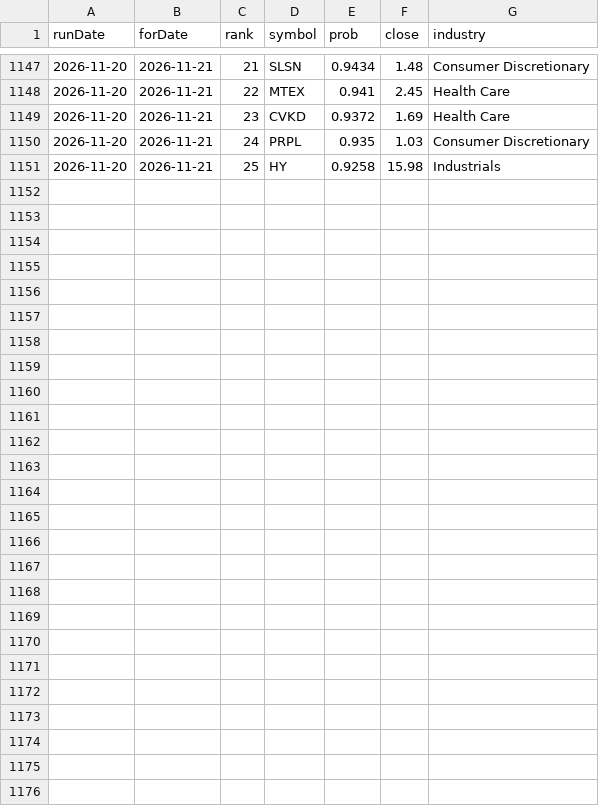
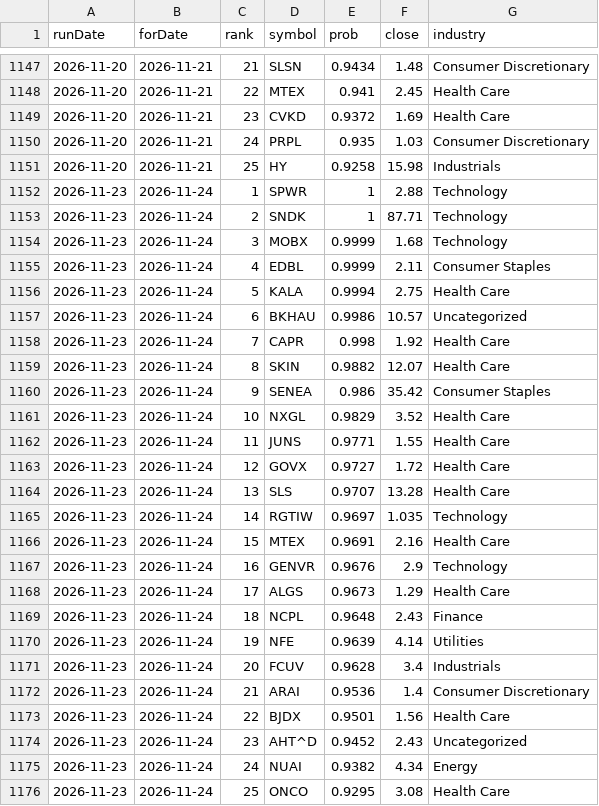
Before and after one commit to ozkanpakdil/top-us-stock-tickers, a CSV file: docs/data/screener/premovers_log.csv, drawn as a sheet; only a part is shown, gaps mark what is left out.

```diff
--- a/docs/data/screener/premovers_log.csv
+++ b/docs/data/screener/premovers_log.csv
@@ -1151 +1151,26 @@ runDate,forDate,rank,symbol,prob,close,industry
 2026-11-20,2026-11-21,25,HY,0.9258,15.98,Industrials
+2026-11-23,2026-11-24,1,SPWR,1,2.88,Technology
+2026-11-23,2026-11-24,2,SNDK,1,87.71,Technology
+2026-11-23,2026-11-24,3,MOBX,0.9999,1.68,Technology
+2026-11-23,2026-11-24,4,EDBL,0.9999,2.11,Consumer Staples
+2026-11-23,2026-11-24,5,KALA,0.9994,2.75,Health Care
+2026-11-23,2026-11-24,6,BKHAU,0.9986,10.57,Uncategorized
+2026-11-23,2026-11-24,7,CAPR,0.998,1.92,Health Care
+2026-11-23,2026-11-24,8,SKIN,0.9882,12.07,Health Care
+2026-11-23,2026-11-24,9,SENEA,0.986,35.42,Consumer Staples
+2026-11-23,2026-11-24,10,NXGL,0.9829,3.52,Health Care
+2026-11-23,2026-11-24,11,JUNS,0.9771,1.55,Health Care
+2026-11-23,2026-11-24,12,GOVX,0.9727,1.72,Health Care
+2026-11-23,2026-11-24,13,SLS,0.9707,13.28,Health Care
+2026-11-23,2026-11-24,14,RGTIW,0.9697,1.035,Technology
+2026-11-23,2026-11-24,15,MTEX,0.9691,2.16,Health Care
+2026-11-23,2026-11-24,16,GENVR,0.9676,2.9,Technology
+2026-11-23,2026-11-24,17,ALGS,0.9673,1.29,Health Care
+2026-11-23,2026-11-24,18,NCPL,0.9648,2.43,Finance
+2026-11-23,2026-11-24,19,NFE,0.9639,4.14,Utilities
+2026-11-23,2026-11-24,20,FCUV,0.9628,3.4,Industrials
+2026-11-23,2026-11-24,21,ARAI,0.9536,1.4,Consumer Discretionary
+2026-11-23,2026-11-24,22,BJDX,0.9501,1.56,Health Care
+2026-11-23,2026-11-24,23,AHT^D,0.9452,2.43,Uncategorized
+2026-11-23,2026-11-24,24,NUAI,0.9382,4.34,Energy
+2026-11-23,2026-11-24,25,ONCO,0.9295,3.08,Health Care
```
Also changed, not shown: by_industry/finance.csv, by_industry/uncategorized.csv, 22 other files.
